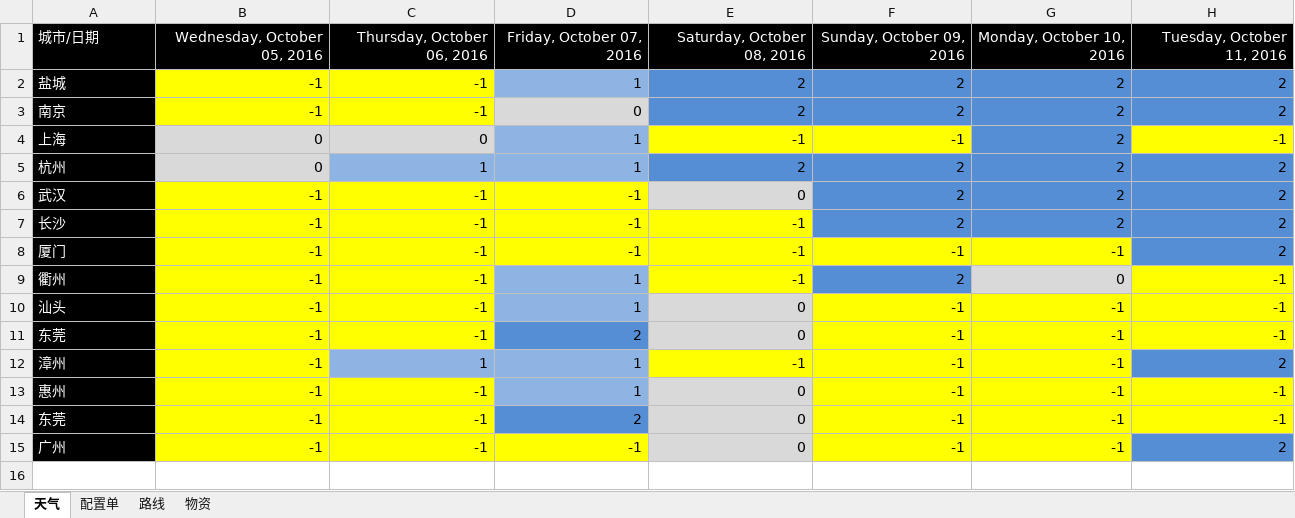
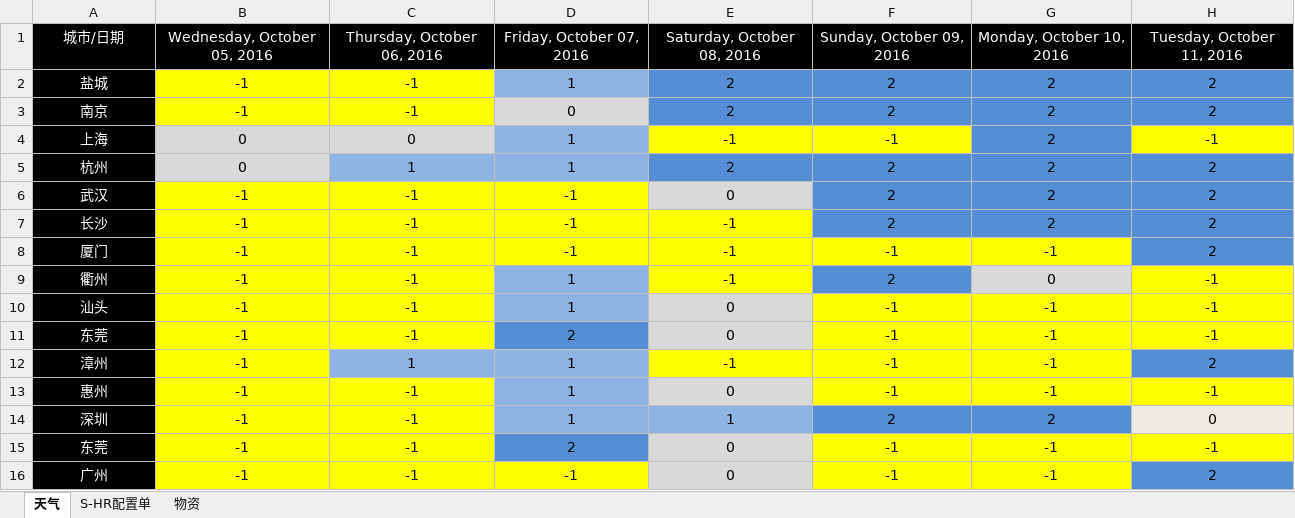
Before and after one commit to fukunee/BikeX2G, an Excel workbook: plan/数据收集.xlsx, sheet 天气, drawn as a sheet; only a part is shown; values as stored, in another font and other column widths than the file's, no borders; addresses are those after the commit; rows hold the shown columns only; the diff covers the shown part only; the diff names each change by its address in the sheet, - before the commit and + after, or states it on an @@ line.

```diff
--- a/plan/数据收集.xlsx (sheet 天气)
+++ b/plan/数据收集.xlsx (sheet 天气)
-sheet tab: 配置单
+sheet tab: S-HR配置单
-sheet tab: 路线
-A1:A13 alignment: left
+A1:A13 alignment: center
-B1:H13 alignment: right
+B1:H13 alignment: center
+row 14: 深圳 | -1 | -1 | 1 | 1 | 2 | 2 | 0
-A15:A16 alignment: left
+A15:A16 alignment: center
-B15:H16 alignment: right
+B15:H16 alignment: center
```
Also changed, not shown: cell formats elsewhere in this sheet, sheet S-HR配置单, 5 other files.
